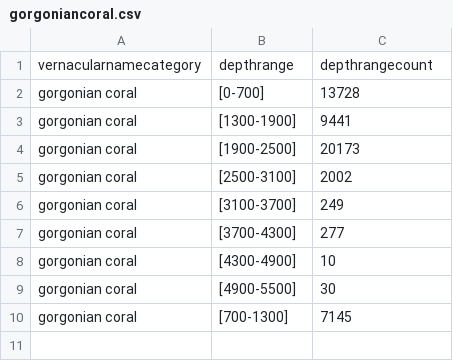
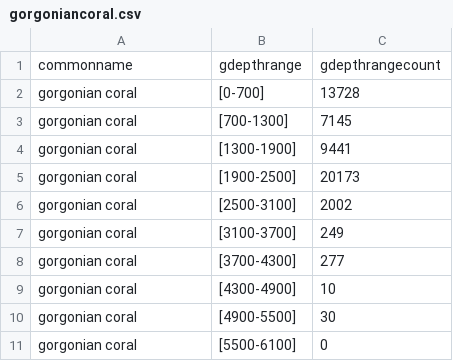
Before and after one commit to SarahLaurenMiller/CoralDataClass, a CSV file: DVProject2-master/starter/static/js/gorgoniancoral.csv, drawn as a sheet.

```diff
--- a/DVProject2-master/starter/static/js/gorgoniancoral.csv
+++ b/DVProject2-master/starter/static/js/gorgoniancoral.csv
@@ -1,3 +1,4 @@
-vernacularnamecategory,depthrange,depthrangecount
+commonname,gdepthrange,gdepthrangecount
 gorgonian coral,[0-700],13728
+gorgonian coral,[700-1300],7145
 gorgonian coral,[1300-1900],9441
@@ -9,2 +10,2 @@ gorgonian coral,[4300-4900],10
 gorgonian coral,[4900-5500],30
-gorgonian coral,[700-1300],7145
+gorgonian coral,[5500-6100],0
```
Also changed, not shown: DVProject2-master/starter/static/js/demosponge.csv, DVProject2-master/starter/static/js/glasssponge.csv, 16 other files.
